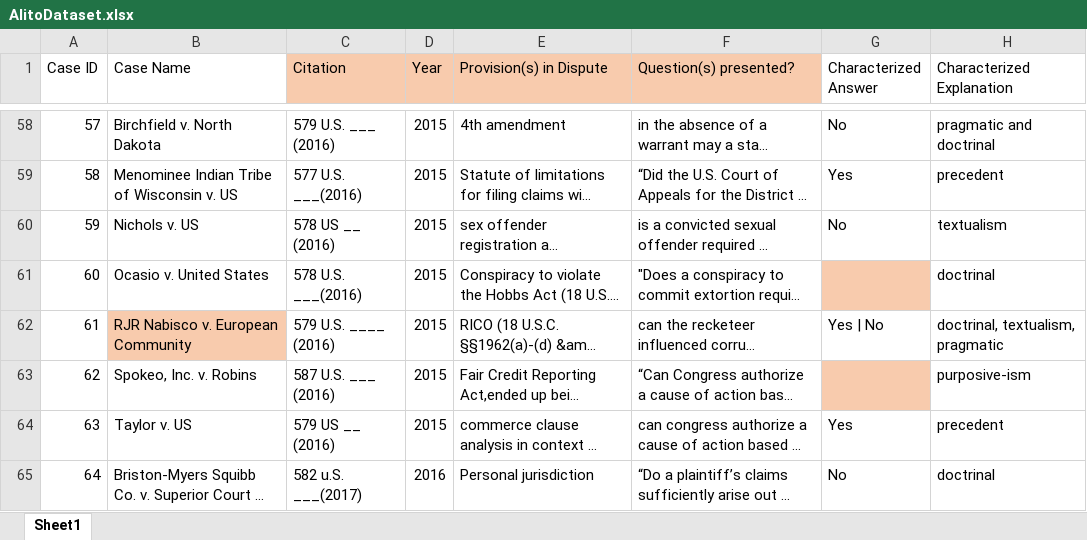
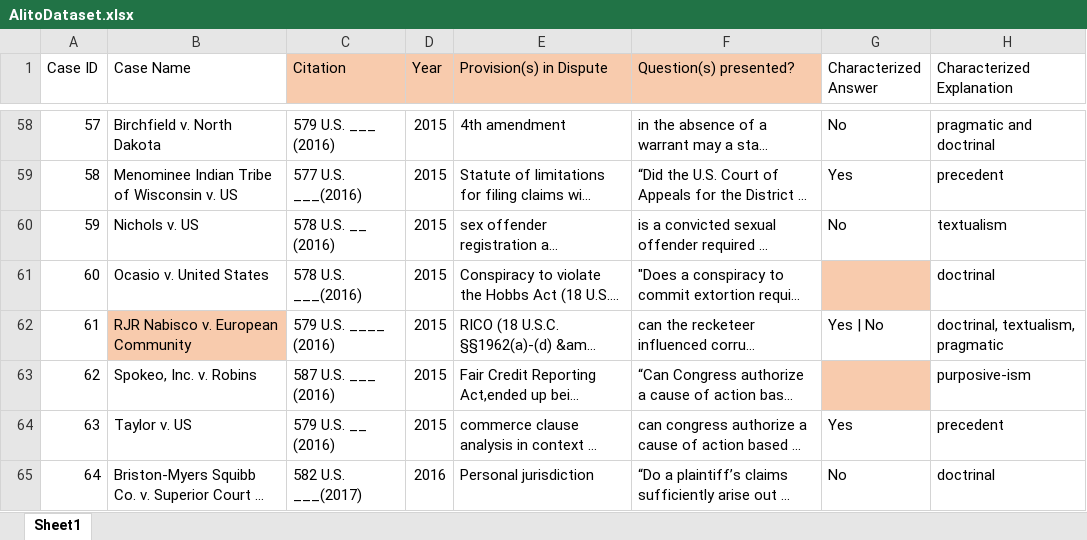
Before and after one commit to catherinedparnell/alito-research, an Excel workbook: AlitoDataset.xlsx, sheet Sheet1, drawn as a sheet; only a part is shown, gaps mark what is left out; long unchanged cells end in …; values as stored, in another font and other column widths than the file's, no borders; the diff covers the shown part only; the diff names each change by its address in the sheet, - before the commit and + after, or states it on an @@ line.

```diff
--- a/AlitoDataset.xlsx (sheet Sheet1)
+++ b/AlitoDataset.xlsx (sheet Sheet1)
-C60 (Citation): 578 US __ (2016)
+C60 (Citation): 578 U.S. __ (2016)
-C64 (Citation): 579 US __ (2016)
+C64 (Citation): 579 U.S. __ (2016)
-C65 (Citation): 582 u.S. ___(2017)
+C65 (Citation): 582 U.S. ___(2017)
```
Also changed, not shown: 3 added rows, 3 removed rows, 153 edited cells and cell formats elsewhere in this sheet.
